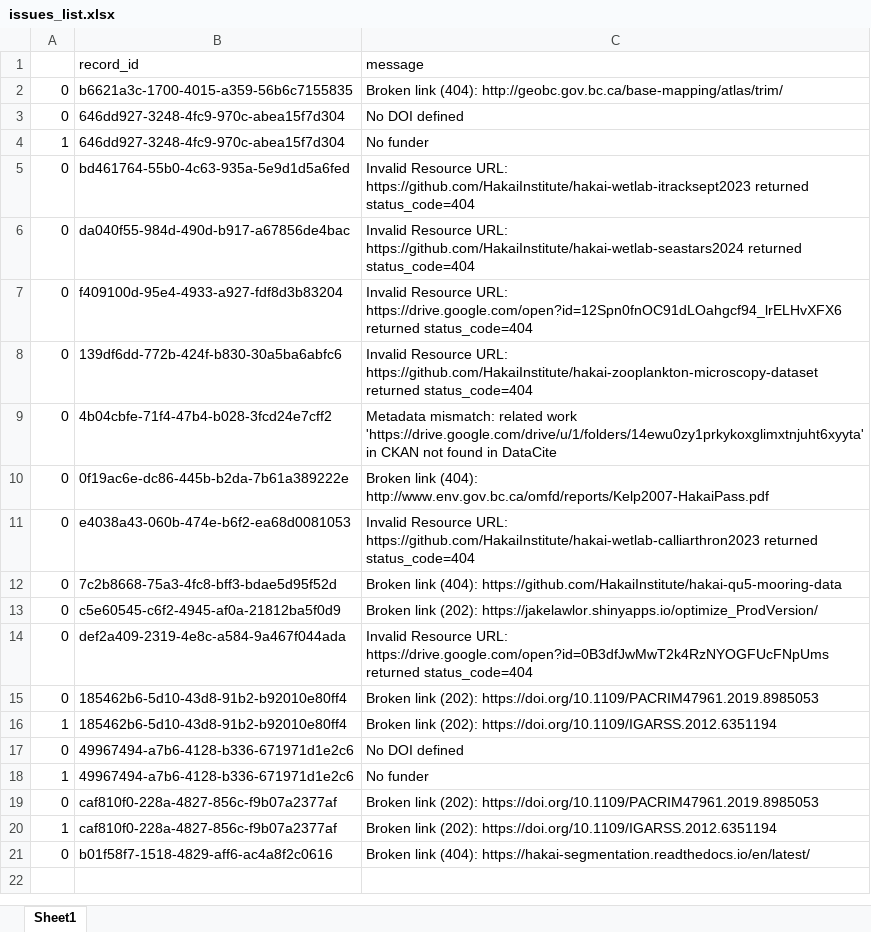
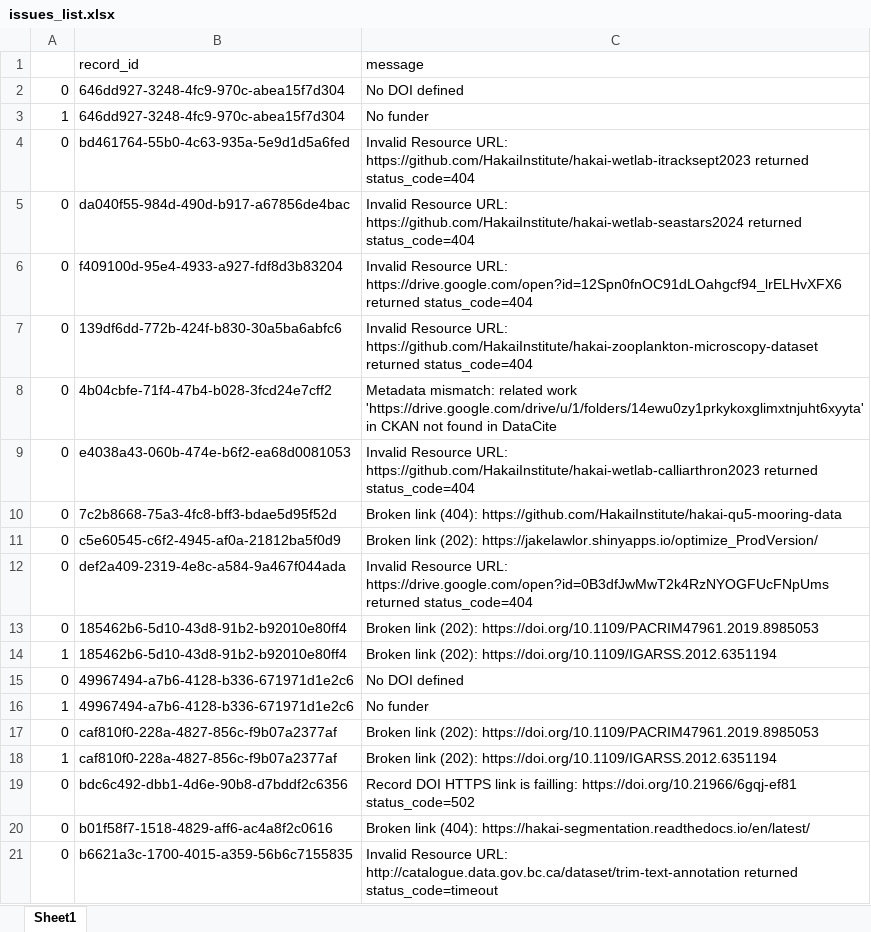
Before and after one commit to HakaiInstitute/hakai-ckan-records-checks, an Excel workbook: docs/issues_list.xlsx, sheet Sheet1, drawn as a sheet; values as stored, in another font and other column widths than the file's, no borders; removed rows and columns are numbered as before the commit, all else as after; the diff names each change by its address in the sheet, - before the commit and + after, or states it on an @@ line.

```diff
--- a/docs/issues_list.xlsx (sheet Sheet1)
+++ b/docs/issues_list.xlsx (sheet Sheet1)
-row 2: 0 | b6621a3c-1700-4015-a359-56b6c7155835 | Broken link (404): http://geobc.gov.bc.ca/base-mapping/atlas/trim/
-row 10: 0 | 0f19ac6e-dc86-445b-b2da-7b61a389222e | Broken link (404): http://www.env.gov.bc.ca/omfd/reports/Kelp2007-HakaiPass.pdf
+row 19: 0 | bdc6c492-dbb1-4d6e-90b8-d7bddf2c6356 | Record DOI HTTPS link is failling: https://doi.org/10.21966/6gqj-ef81 status_code=502
+row 21: 0 | b6621a3c-1700-4015-a359-56b6c7155835 | Invalid Resource URL: http://catalogue.data.gov.bc.ca/dataset/trim-text-annotation returned status_code=timeout
```
Also changed, not shown: docs/catalog_summary.xlsx, 10 other files.
